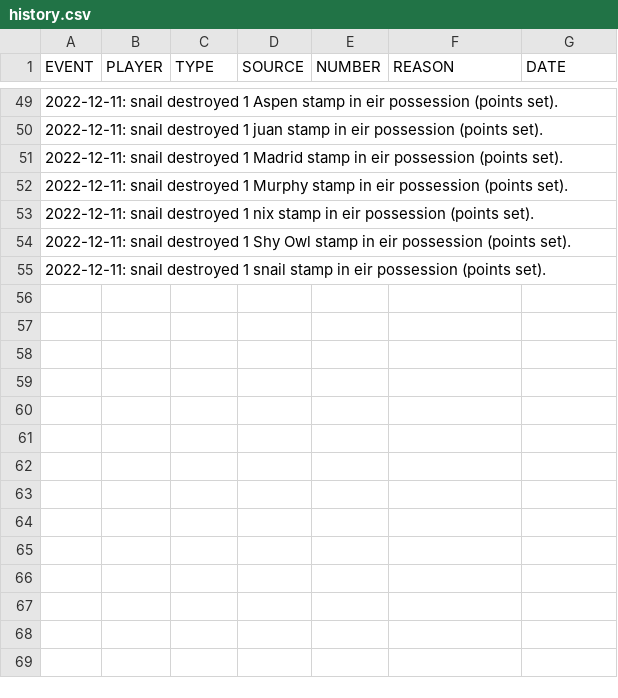
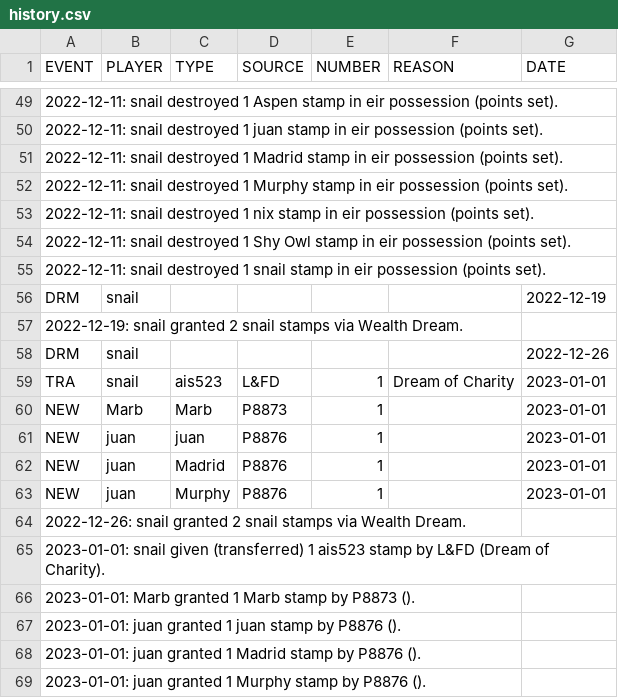
Before and after one commit to AgoraNomic/Collector, a CSV file: history.csv, drawn as a sheet; only a part is shown, gaps mark what is left out; the diff names each change by its address in the sheet, - before the commit and + after, or states it on an @@ line.

```diff
--- a/history.csv
+++ b/history.csv
+row 56: DRM | snail |  |  |  |  | 2022-12-19
+row 57: 2022-12-19: snail granted 2 snail stamps via Wealth Dream.
+row 58: DRM | snail |  |  |  |  | 2022-12-26
+row 59: TRA | snail | ais523 | L&FD | 1 | Dream of Charity | 2023-01-01
+row 60: NEW | Marb | Marb | P8873 | 1 |  | 2023-01-01
+row 61: NEW | juan | juan | P8876 | 1 |  | 2023-01-01
+row 62: NEW | juan | Madrid | P8876 | 1 |  | 2023-01-01
+row 63: NEW | juan | Murphy | P8876 | 1 |  | 2023-01-01
+row 64: 2022-12-26: snail granted 2 snail stamps via Wealth Dream.
+row 65: 2023-01-01: snail given (transferred) 1 ais523 stamp by L&FD (Dream of Charity).
+row 66: 2023-01-01: Marb granted 1 Marb stamp by P8873 ().
+row 67: 2023-01-01: juan granted 1 juan stamp by P8876 ().
+row 68: 2023-01-01: juan granted 1 Madrid stamp by P8876 ().
+row 69: 2023-01-01: juan granted 1 Murphy stamp by P8876 ().
```
Also changed, not shown: current.csv, 2 other files.
